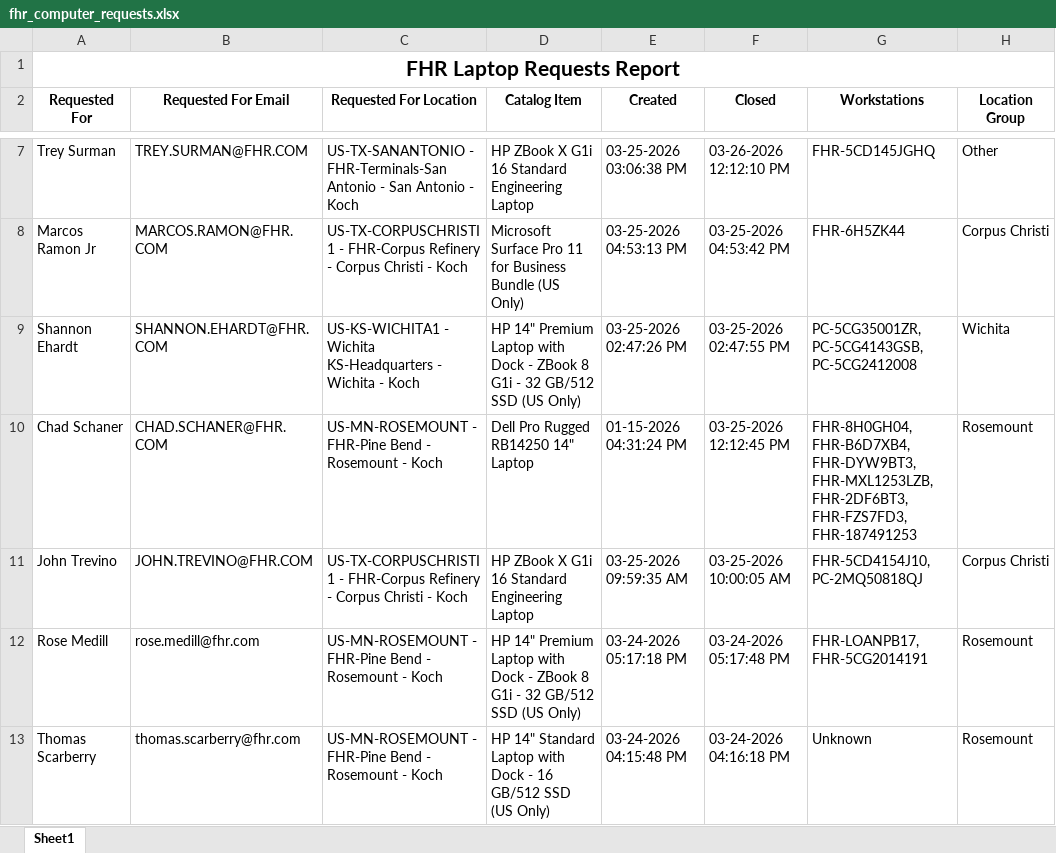
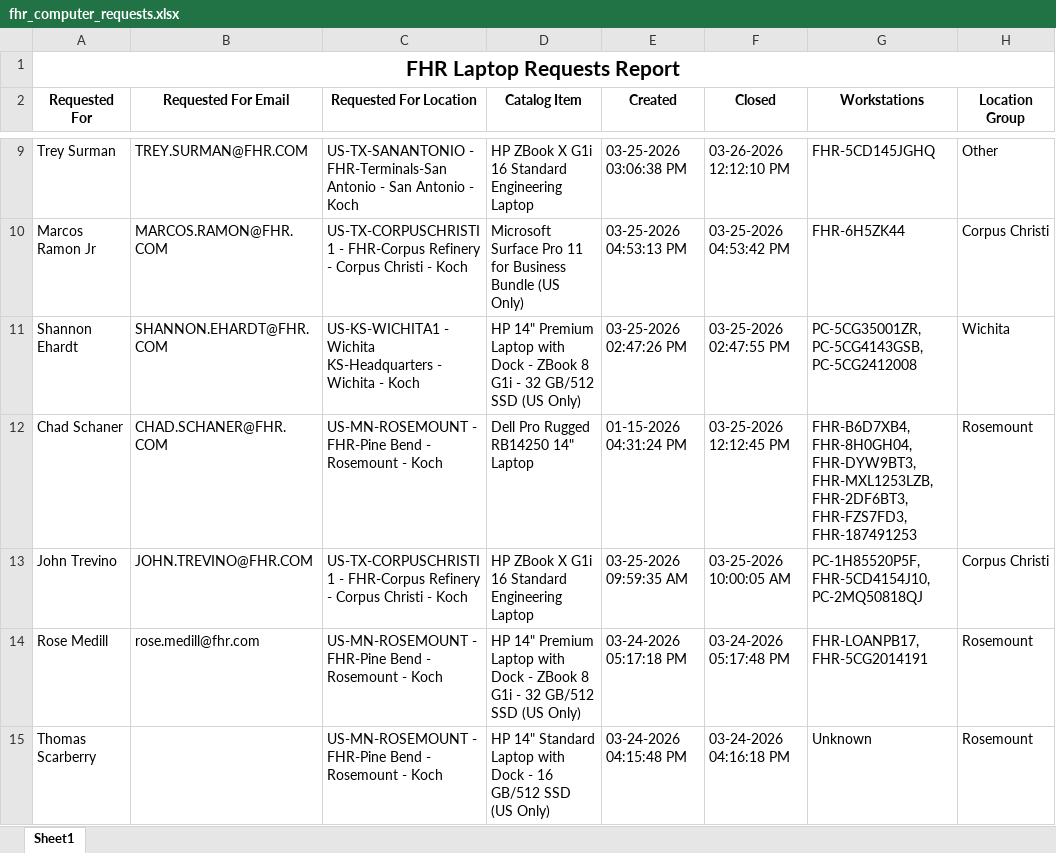
Before and after one commit to ellis-massey-FHR/fhr-device-audit, an Excel workbook: output/fhr_computer_requests.xlsx, sheet Sheet1, drawn as a sheet; only a part is shown, gaps mark what is left out; values as stored, in another font and other column widths than the file's, no borders; charts and pictures not drawn; addresses are those after the commit; the diff covers the shown part only; the diff names each change by its address in the sheet, - before the commit and + after, or states it on an @@ line.

```diff
--- a/output/fhr_computer_requests.xlsx (sheet Sheet1)
+++ b/output/fhr_computer_requests.xlsx (sheet Sheet1)
-G12 (Workstations): FHR-8H0GH04, FHR-B6D7XB4, FHR-DYW9BT3, FHR-MXL1253LZB,…
+G12 (Workstations): FHR-B6D7XB4, FHR-8H0GH04, FHR-DYW9BT3, FHR-MXL1253LZB,…
-G13 (Workstations): FHR-5CD4154J10, PC-2MQ50818QJ
+G13 (Workstations): PC-1H85520P5F, FHR-5CD4154J10, PC-2MQ50818QJ
-B15 (Requested For Email): thomas.scarberry@fhr.com
+B15 (Requested For Email): (empty)
```
Also changed, not shown: 2 added rows, 2 removed rows and 14 edited cells elsewhere in this sheet, charts or pictures.
